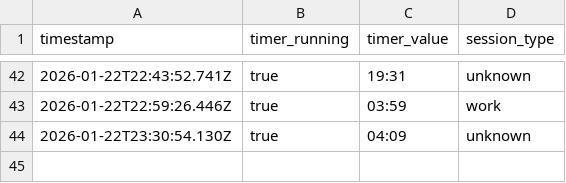
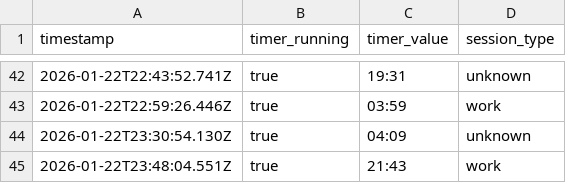
Before and after one commit to AlexDial624/cukcoo-leaderboard, a CSV file: data/snapshots.csv, drawn as a sheet; only a part is shown, gaps mark what is left out.

```diff
--- a/data/snapshots.csv
+++ b/data/snapshots.csv
@@ -44 +44,2 @@ timestamp,timer_running,timer_value,session_type
 2026-01-22T23:30:54.130Z,true,04:09,unknown
+2026-01-22T23:48:04.551Z,true,21:43,work
```
Also changed, not shown: data/presence.csv, 3 other files.
